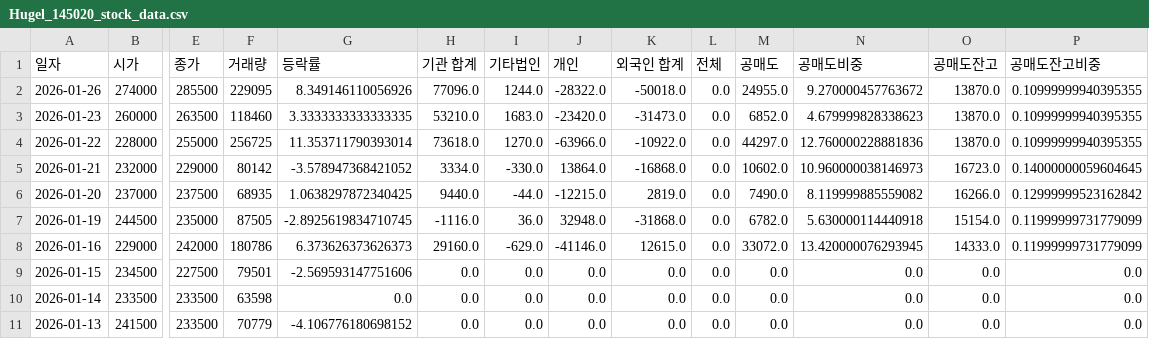
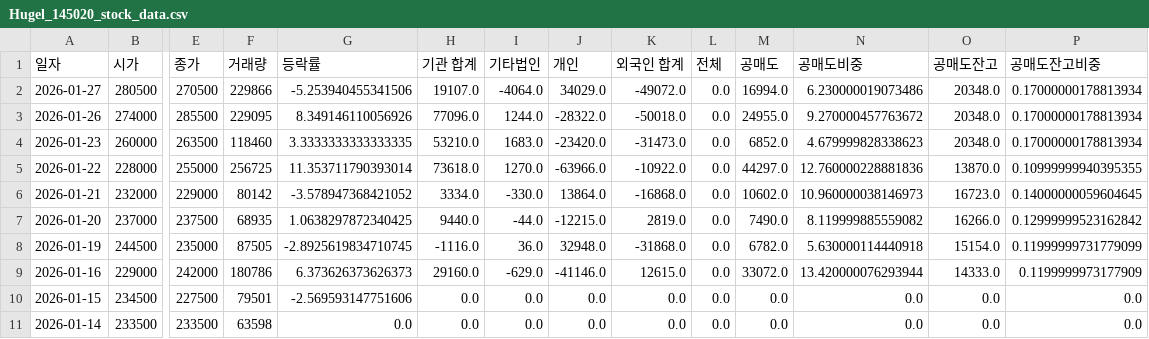
Before and after one commit to ccyun95/Medical_health_beauty_work, a CSV file: data/Hugel_145020_stock_data.csv, drawn as a sheet; only a part is shown, gaps mark what is left out; the shorter side is filled out with more unchanged rows; addresses are those after the commit; rows hold the shown columns only; the diff names each change by its address in the sheet, - before the commit and + after, or states it on an @@ line.

```diff
--- a/data/Hugel_145020_stock_data.csv
+++ b/data/Hugel_145020_stock_data.csv
+row 2: 2026-01-27 | 280500 | 270500 | 229866 | -5.253940455341506 | 19107.0 | -4064.0 | 34029.0 | -49072.0 | 0.0 | 16994.0 | 6.230000019073486 | 20348.0 | 0.17000000178813934
-O3:O4 (공매도잔고): 13870.0
+O3:O4 (공매도잔고): 20348.0
-P3:P4 (공매도잔고비중): 0.10999999940395355
+P3:P4 (공매도잔고비중): 0.17000000178813934
-N9 (공매도비중): 13.420000076293945
+N9 (공매도비중): 13.420000076293944
-P9 (공매도잔고비중): 0.11999999731779099
+P9 (공매도잔고비중): 0.1199999973177909
```
Also changed, not shown: data/Classys_214150_stock_data.csv, data/LnC_Bio_290650_stock_data.csv, 12 other files.
